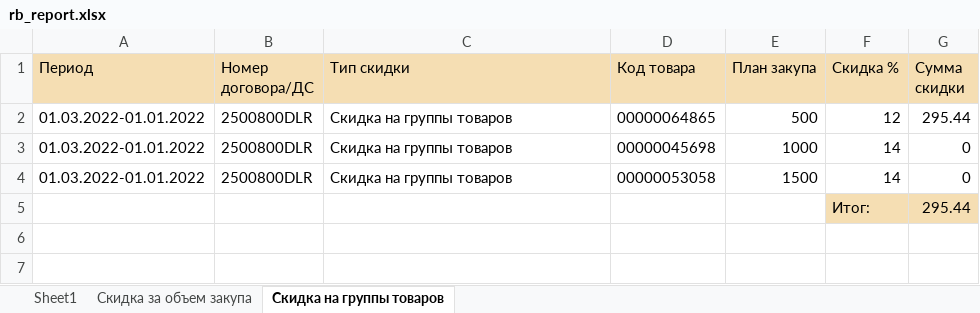
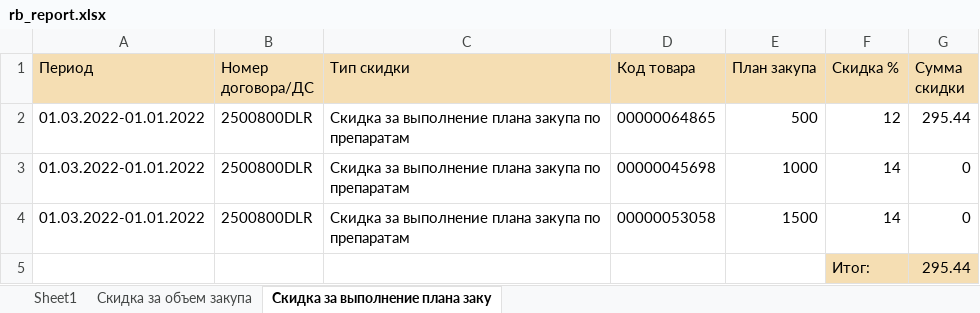
Before and after one commit to NekruzRakhimov/admin_panel, an Excel workbook: files/reports/rb/rb_report.xlsx, sheet Скидка за выполнение плана заку, drawn as a sheet; values as stored, in another font and other column widths than the file's, no borders; the diff names each change by its address in the sheet, - before the commit and + after, or states it on an @@ line.

```diff
--- a/files/reports/rb/rb_report.xlsx (sheet Скидка за выполнение плана заку)
+++ b/files/reports/rb/rb_report.xlsx (sheet Скидка за выполнение плана заку)
-sheet tab: Скидка на группы товаров
+sheet tab: Скидка за выполнение плана заку
-C2:C4 (Тип скидки): Скидка на группы товаров
+C2:C4 (Тип скидки): Скидка за выполнение плана закупа по препаратам
```
Also changed, not shown: 3 other files.
